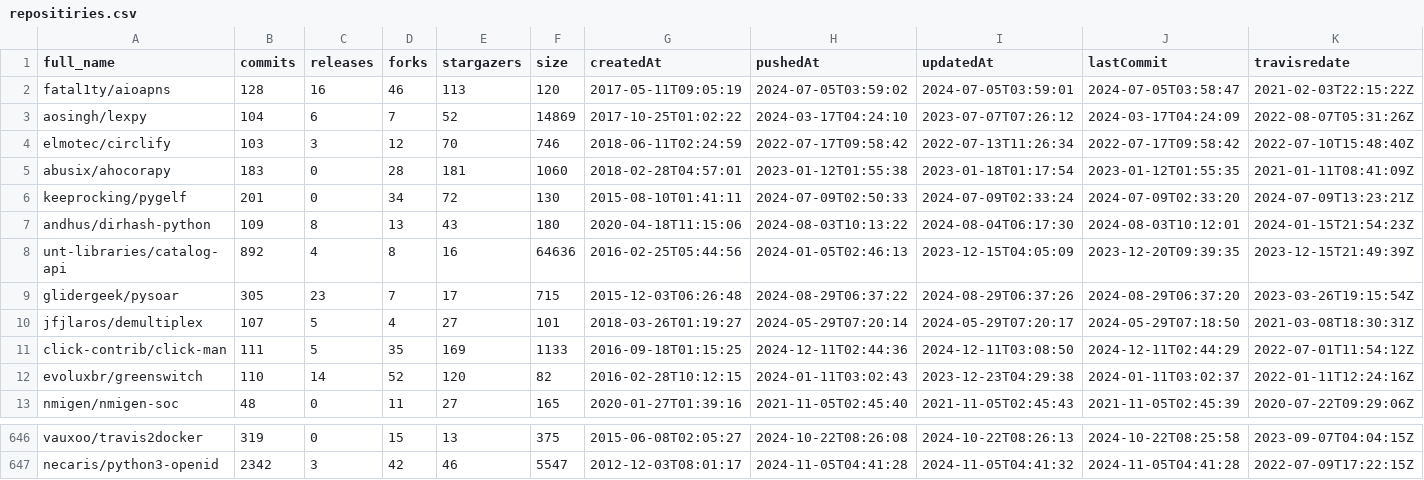
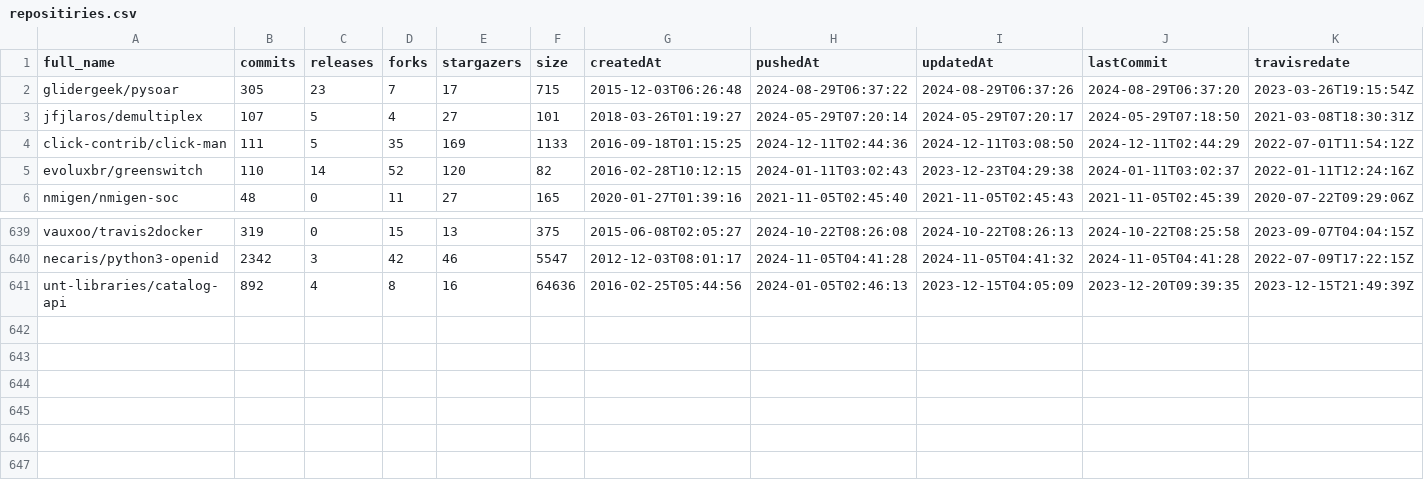
Before and after one commit to Tufuwu/project, a CSV file: python-csv/repositiries.csv, drawn as a sheet; only a part is shown, gaps mark what is left out.

```diff
--- a/python-csv/repositiries.csv
+++ b/python-csv/repositiries.csv
@@ -1,9 +1,2 @@
 full_name,commits,releases,forks,stargazers,size,createdAt,pushedAt,updatedAt,lastCommit,travisredate
-fatal1ty/aioapns,128,16,46,113,120,2017-05-11T09:05:19,2024-07-05T03:59:02,2024-07-05T03:59:01,2024-07-05T03:58:47,2021-02-03T22:15:22Z
-aosingh/lexpy,104,6,7,52,14869,2017-10-25T01:02:22,2024-03-17T04:24:10,2023-07-07T07:26:12,2024-03-17T04:24:09,2022-08-07T05:31:26Z
-elmotec/circlify,103,3,12,70,746,2018-06-11T02:24:59,2022-07-17T09:58:42,2022-07-13T11:26:34,2022-07-17T09:58:42,2022-07-10T15:48:40Z
-abusix/ahocorapy,183,0,28,181,1060,2018-02-28T04:57:01,2023-01-12T01:55:38,2023-01-18T01:17:54,2023-01-12T01:55:35,2021-01-11T08:41:09Z
-keeprocking/pygelf,201,0,34,72,130,2015-08-10T01:41:11,2024-07-09T02:50:33,2024-07-09T02:33:24,2024-07-09T02:33:20,2024-07-09T13:23:21Z
-andhus/dirhash-python,109,8,13,43,180,2020-04-18T11:15:06,2024-08-03T10:13:22,2024-08-04T06:17:30,2024-08-03T10:12:01,2024-01-15T21:54:23Z
-unt-libraries/catalog-api,892,4,8,16,64636,2016-02-25T05:44:56,2024-01-05T02:46:13,2023-12-15T04:05:09,2023-12-20T09:39:35,2023-12-15T21:49:39Z
 glidergeek/pysoar,305,23,7,17,715,2015-12-03T06:26:48,2024-08-29T06:37:22,2024-08-29T06:37:26,2024-08-29T06:37:20,2023-03-26T19:15:54Z
@@ -647 +640,2 @@ vauxoo/travis2docker,319,0,15,13,375,2015-06-08T02:05:27,2024-10-22T08:26:08,202
 necaris/python3-openid,2342,3,42,46,5547,2012-12-03T08:01:17,2024-11-05T04:41:28,2024-11-05T04:41:32,2024-11-05T04:41:28,2022-07-09T17:22:15Z
+unt-libraries/catalog-api,892,4,8,16,64636,2016-02-25T05:44:56,2024-01-05T02:46:13,2023-12-15T04:05:09,2023-12-20T09:39:35,2023-12-15T21:49:39Z
```
Also changed, not shown: 7 other files.
